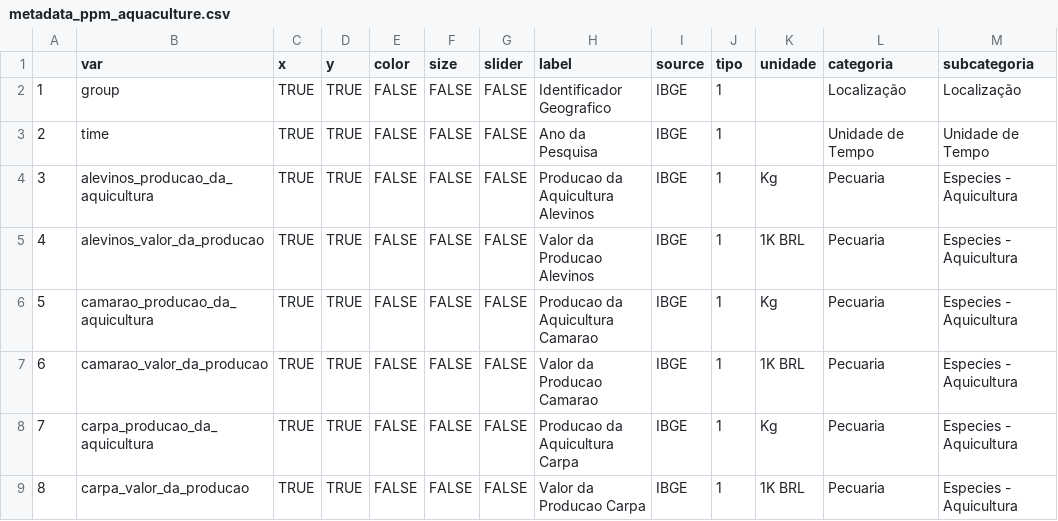
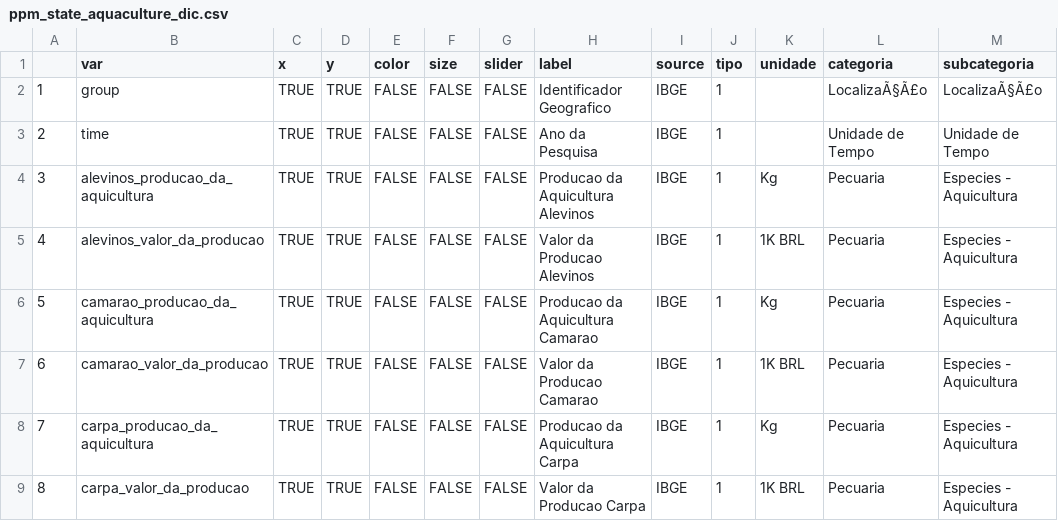
Before and after one commit to datazoompuc/datazoom_viz, a CSV file: data/ppm_state_aquaculture_dic.csv (was data/metadata_ppm_aquaculture.csv), drawn as a sheet; only a part is shown.

```diff
--- a/data/metadata_ppm_aquaculture.csv
+++ b/data/ppm_state_aquaculture_dic.csv
@@ -1,3 +1,3 @@
 "","var","x","y","color","size","slider","label","source","tipo","unidade","categoria","subcategoria"
-"1","group",TRUE,TRUE,FALSE,FALSE,FALSE,"Identificador Geografico","IBGE",1,"","Localização","Localização"
+"1","group",TRUE,TRUE,FALSE,FALSE,FALSE,"Identificador Geografico","IBGE",1,"","LocalizaÃ§Ã£o","LocalizaÃ§Ã£o"
 "2","time",TRUE,TRUE,FALSE,FALSE,FALSE,"Ano da Pesquisa","IBGE",1,"","Unidade de Tempo","Unidade de Tempo"
```
Also changed, not shown: data/ppm_state_cow_farming_dic.csv, data/ppm_state_livestock_inventory_dic.csv, 14 other files.
